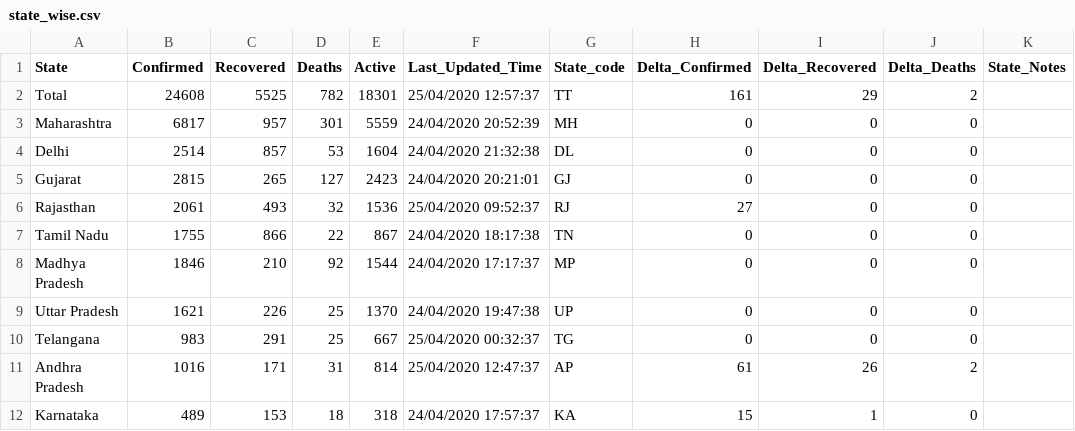
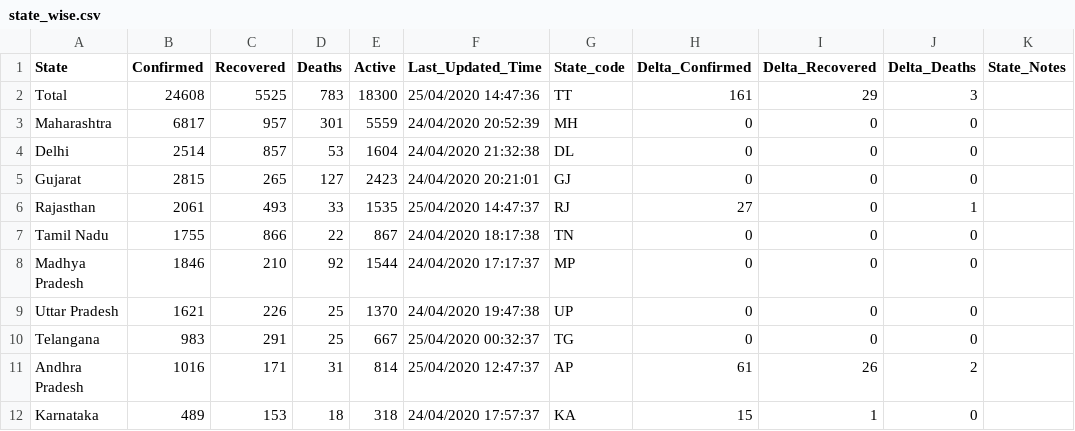
Before and after one commit to wanderingcoderr/api, a CSV file: csv/2020-04-25/state_wise.csv, drawn as a sheet; only a part is shown.

```diff
--- a/csv/2020-04-25/state_wise.csv
+++ b/csv/2020-04-25/state_wise.csv
@@ -1,3 +1,3 @@
 State,Confirmed,Recovered,Deaths,Active,Last_Updated_Time,State_code,Delta_Confirmed,Delta_Recovered,Delta_Deaths,State_Notes
-Total,24608,5525,782,18301,25/04/2020 12:57:37,TT,161,29,2,
+Total,24608,5525,783,18300,25/04/2020 14:47:36,TT,161,29,3,
 Maharashtra,6817,957,301,5559,24/04/2020 20:52:39,MH,0,0,0,
@@ -5,3 +5,3 @@ Delhi,2514,857,53,1604,24/04/2020 21:32:38,DL,0,0,0,
 Gujarat,2815,265,127,2423,24/04/2020 20:21:01,GJ,0,0,0,
-Rajasthan,2061,493,32,1536,25/04/2020 09:52:37,RJ,27,0,0,
+Rajasthan,2061,493,33,1535,25/04/2020 14:47:37,RJ,27,0,1,
 Tamil Nadu,1755,866,22,867,24/04/2020 18:17:38,TN,0,0,0,
```
Also changed, not shown: csv/2020-04-25/death_and_recovered.csv, csv/2020-04-25/death_and_recovered2.csv, 12 other files.
